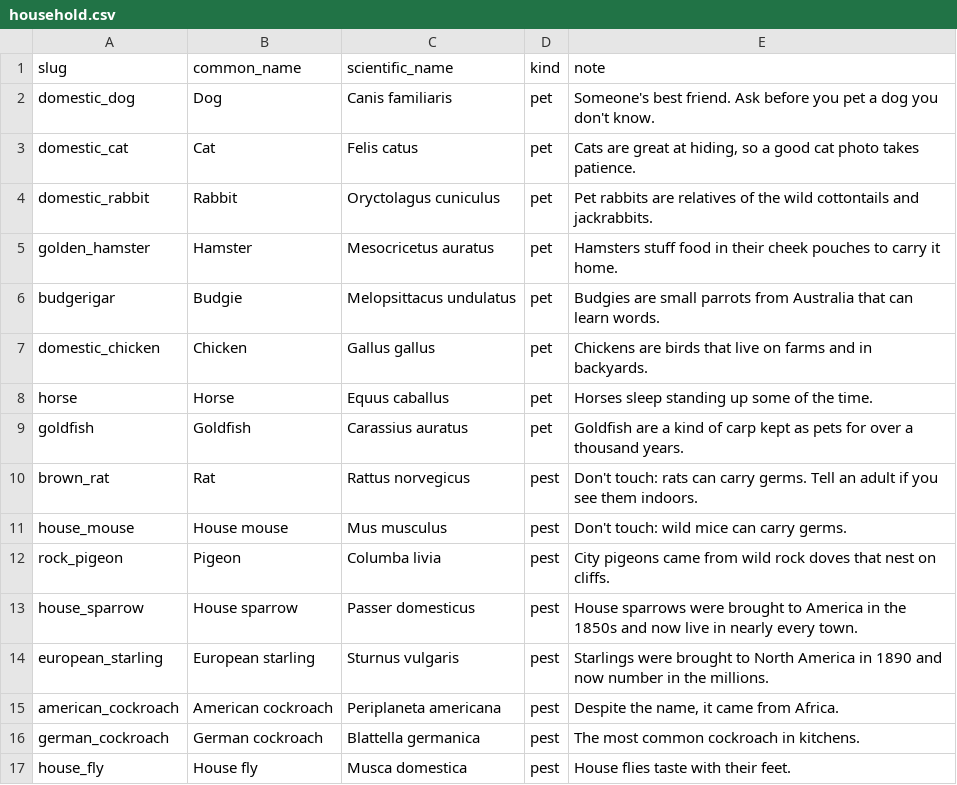
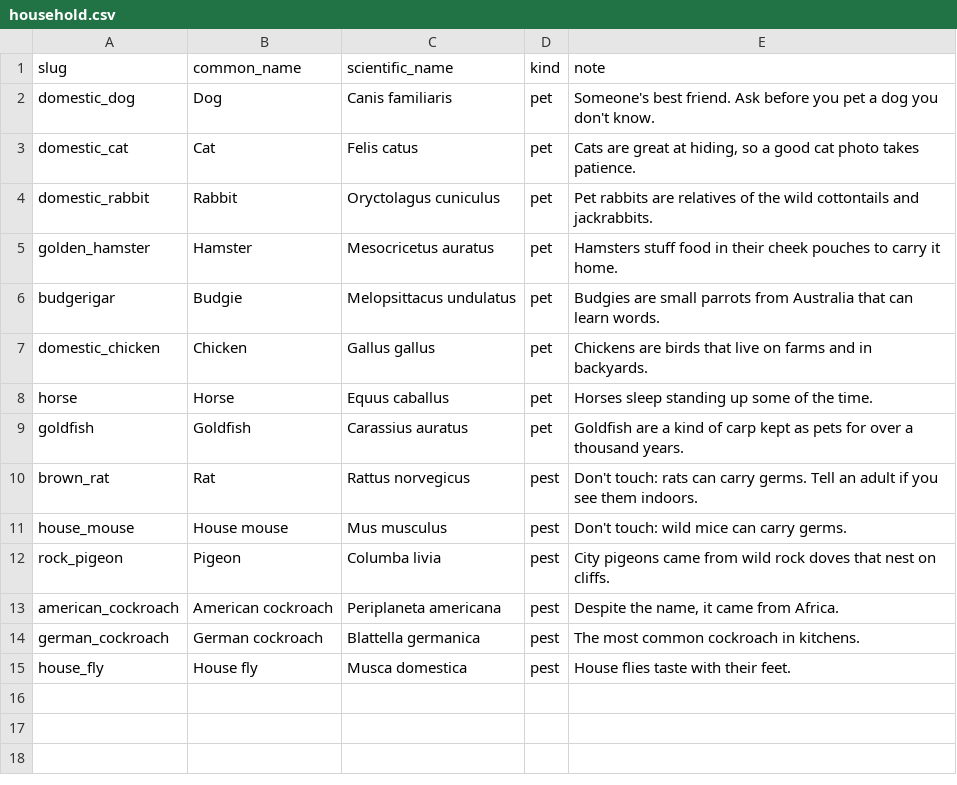
Before and after one commit to kurosatto/CollectAnimals, a CSV file: species/household.csv, drawn as a sheet.

```diff
--- a/species/household.csv
+++ b/species/household.csv
@@ -12,4 +12,2 @@ house_mouse,House mouse,Mus musculus,pest,Don't touch: wild mice can carry germs
 rock_pigeon,Pigeon,Columba livia,pest,City pigeons came from wild rock doves that nest on cliffs.
-house_sparrow,House sparrow,Passer domesticus,pest,House sparrows were brought to America in the 1850s and now live in nearly every town.
-european_starling,European starling,Sturnus vulgaris,pest,Starlings were brought to North America in 1890 and now number in the millions.
 american_cockroach,American cockroach,Periplaneta americana,pest,"Despite the name, it came from Africa."
```
Also changed, not shown: 1 other file.
